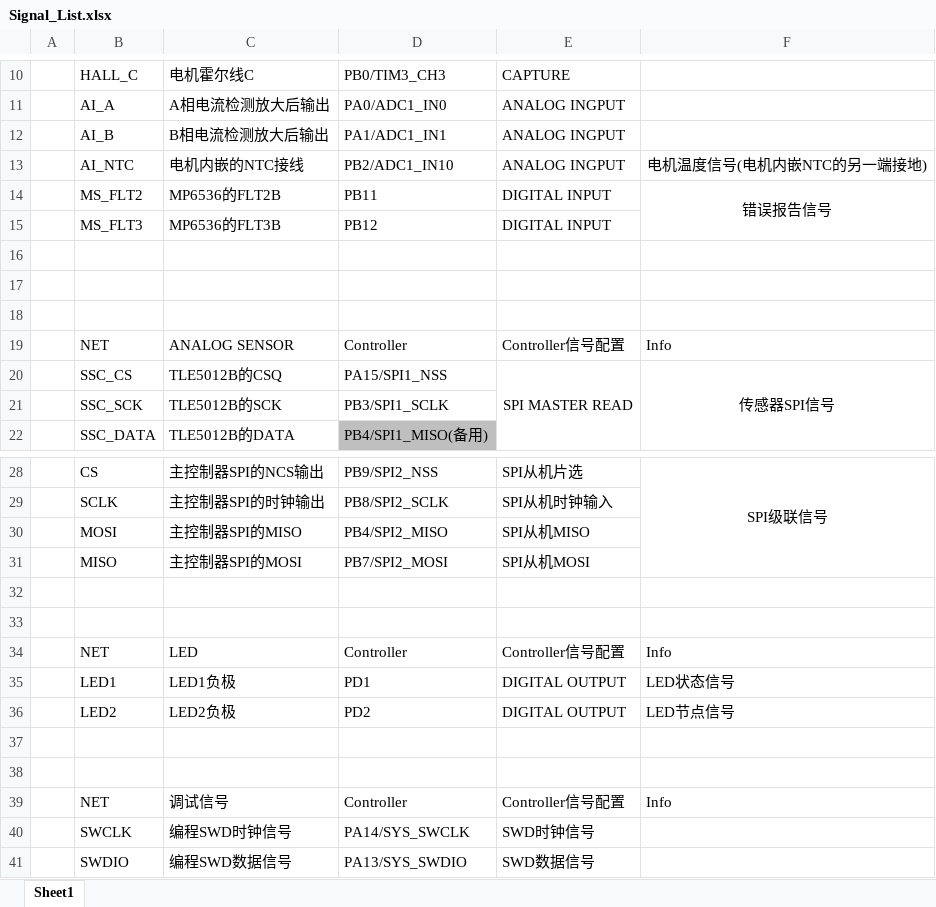
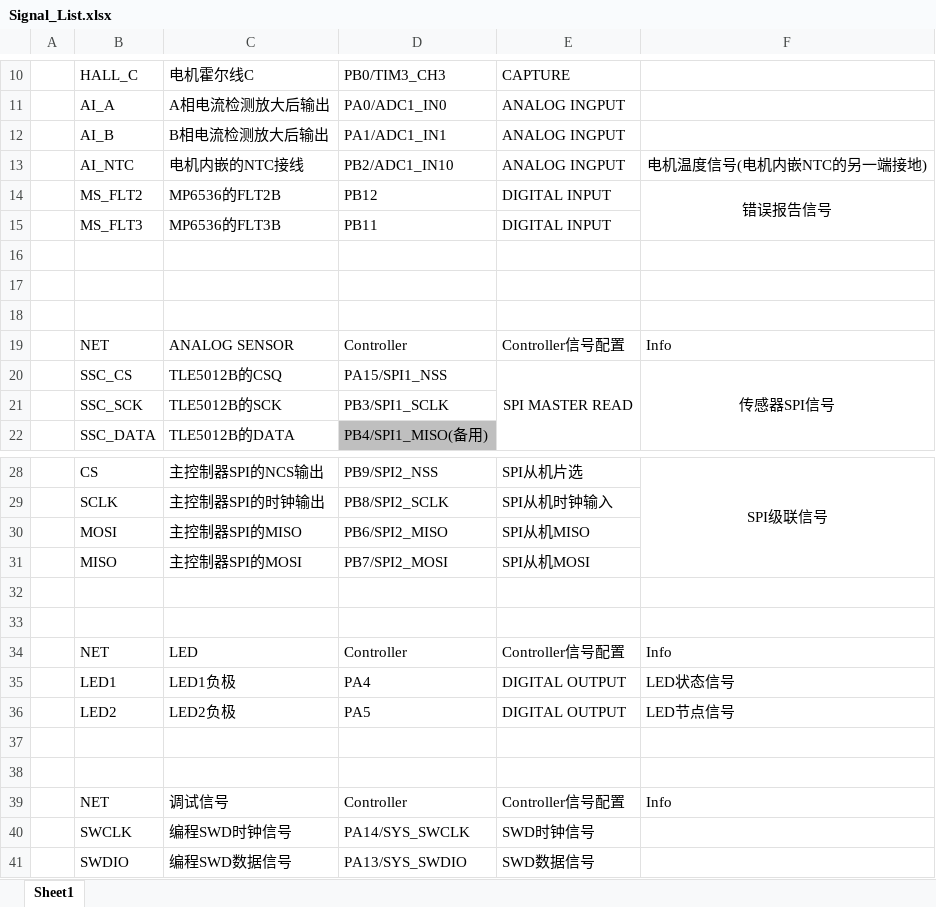
Before and after one commit to watershade/XSS_MiniFOC_V1, an Excel workbook: XSS_MiniFOC_V1/Signal_List.xlsx, sheet Sheet1, drawn as a sheet; only a part is shown, gaps mark what is left out; values as stored, in another font and other column widths than the file's, no borders; the diff names each change by its address in the sheet, - before the commit and + after, or states it on an @@ line.

Commit message:
#V1.0 fix# find some mistakes in signal-list and notes on schmatics. So modify it.

```diff
--- a/XSS_MiniFOC_V1/Signal_List.xlsx (sheet Sheet1)
+++ b/XSS_MiniFOC_V1/Signal_List.xlsx (sheet Sheet1)
-D14: PB11
+D14: PB12
-D15: PB12
+D15: PB11
-D30: PB4/SPI2_MISO
+D30: PB6/SPI2_MISO
-D35: PD1
+D35: PA4
-D36: PD2
+D36: PA5
```
Also changed, not shown: 15 other files.
